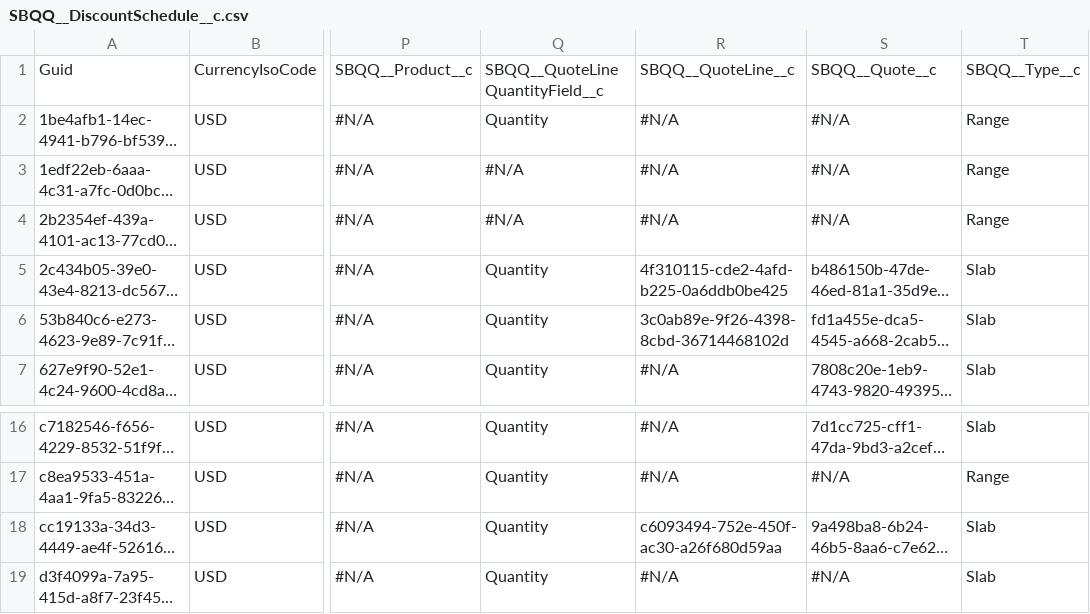
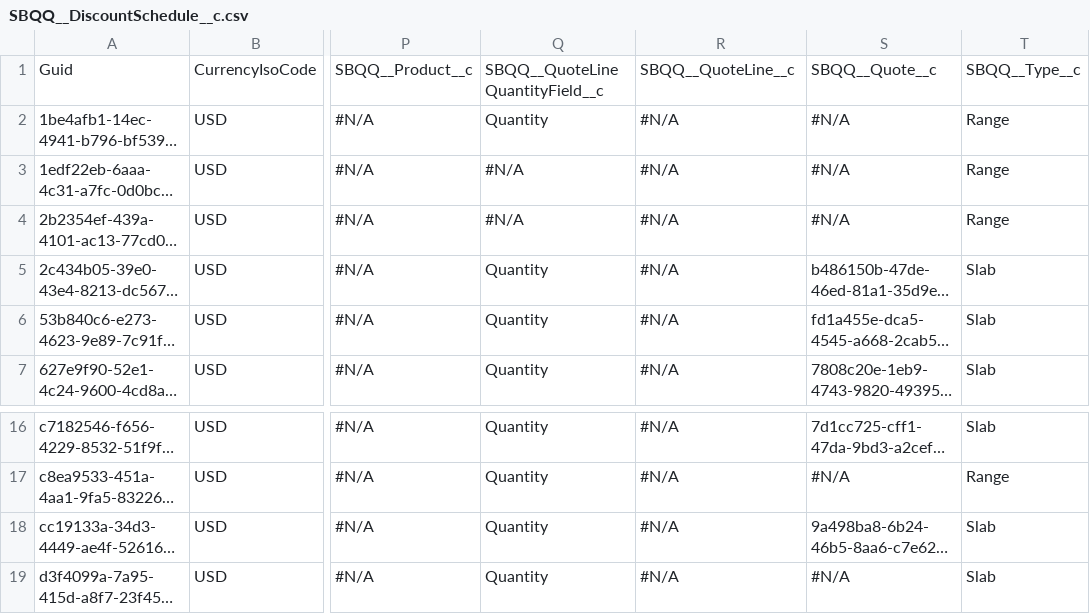
Before and after one commit to prodlytestuser/20210405-2, a CSV file: SBQQ__DiscountSchedule__c.csv, drawn as a sheet; only a part is shown, gaps mark what is left out; long unchanged cells end in …; the diff names each change by its address in the sheet, - before the commit and + after, or states it on an @@ line.

```diff
--- a/SBQQ__DiscountSchedule__c.csv
+++ b/SBQQ__DiscountSchedule__c.csv
-R5: 4f310115-cde2-4afd-b225-0a6ddb0be425
+R5: #N/A
-R6: 3c0ab89e-9f26-4398-8cbd-36714468102d
+R6: #N/A
-R18: c6093494-752e-450f-ac30-a26f680d59aa
+R18: #N/A
```
Also changed, not shown: SBQQ__ContractedPrice__c.csv, SBQQ__Cost__c.csv, 21 other files.
